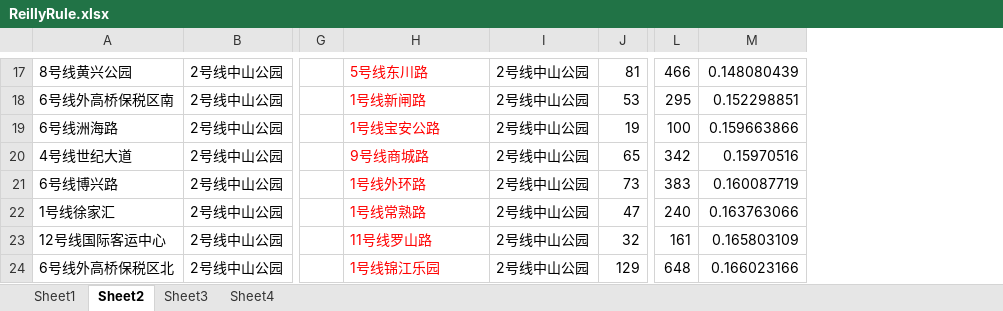
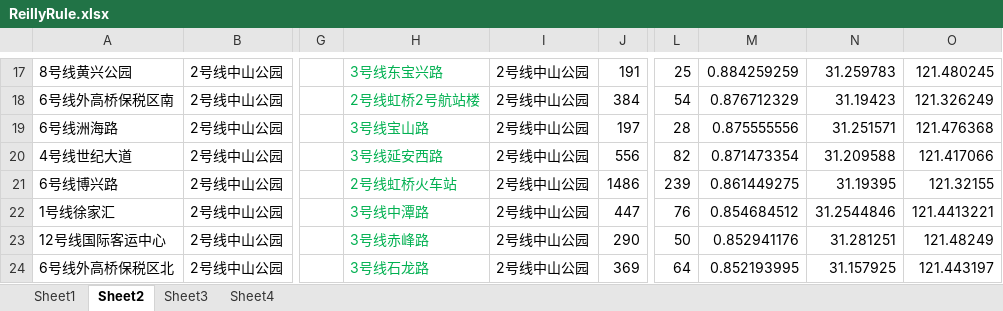
Before and after one commit to KirlinL/Huff, an Excel workbook: 相关性分析/ReillyRule.xlsx, sheet Sheet2, drawn as a sheet; only a part is shown, gaps mark what is left out; values as stored, in another font and other column widths than the file's, no borders; the diff covers the shown part only; the diff names each change by its address in the sheet, - before the commit and + after, or states it on an @@ line.

```diff
--- a/相关性分析/ReillyRule.xlsx (sheet Sheet2)
+++ b/相关性分析/ReillyRule.xlsx (sheet Sheet2)
+column N, rows 17-24: 31.259783 | 31.19423 | 31.251571 | 31.209588 | 31.19395 | 31.2544846 | 31.281251 | 31.157925
+column O, rows 17-24: 121.480245 | 121.326249 | 121.476368 | 121.417066 | 121.32155 | 121.4413221 | 121.48249 | 121.443197
-H17:H24 text colour: #FF0000
+H17:H24 text colour: #00B050
-H17: 5号线东川路
+H17: 3号线东宝兴路
-J17: 81
+J17: 191
-L17: 466
+L17: 25
-M17: 0.148080439
+M17: 0.884259259
-H18: 1号线新闸路
+H18: 2号线虹桥2号航站楼
-J18: 53
+J18: 384
-L18: 295
+L18: 54
-M18: 0.152298851
+M18: 0.876712329
-H19: 1号线宝安公路
+H19: 3号线宝山路
-J19: 19
+J19: 197
-L19: 100
+L19: 28
-M19: 0.159663866
+M19: 0.875555556
-H20: 9号线商城路
+H20: 3号线延安西路
-J20: 65
+J20: 556
-L20: 342
+L20: 82
-M20: 0.15970516
+M20: 0.871473354
-H21: 1号线外环路
+H21: 2号线虹桥火车站
-J21: 73
+J21: 1486
-L21: 383
+L21: 239
-M21: 0.160087719
+M21: 0.861449275
-H22: 1号线常熟路
+H22: 3号线中潭路
-J22: 47
+J22: 447
-L22: 240
+L22: 76
-M22: 0.163763066
+M22: 0.854684512
-H23: 11号线罗山路
+H23: 3号线赤峰路
-J23: 32
+J23: 290
-L23: 161
+L23: 50
-M23: 0.165803109
+M23: 0.852941176
-H24: 1号线锦江乐园
+H24: 3号线石龙路
-J24: 129
+J24: 369
-L24: 648
+L24: 64
-M24: 0.166023166
+M24: 0.852193995
```
Also changed, not shown: 1122 edited cells and cell formats elsewhere in this sheet, 5 other files.
